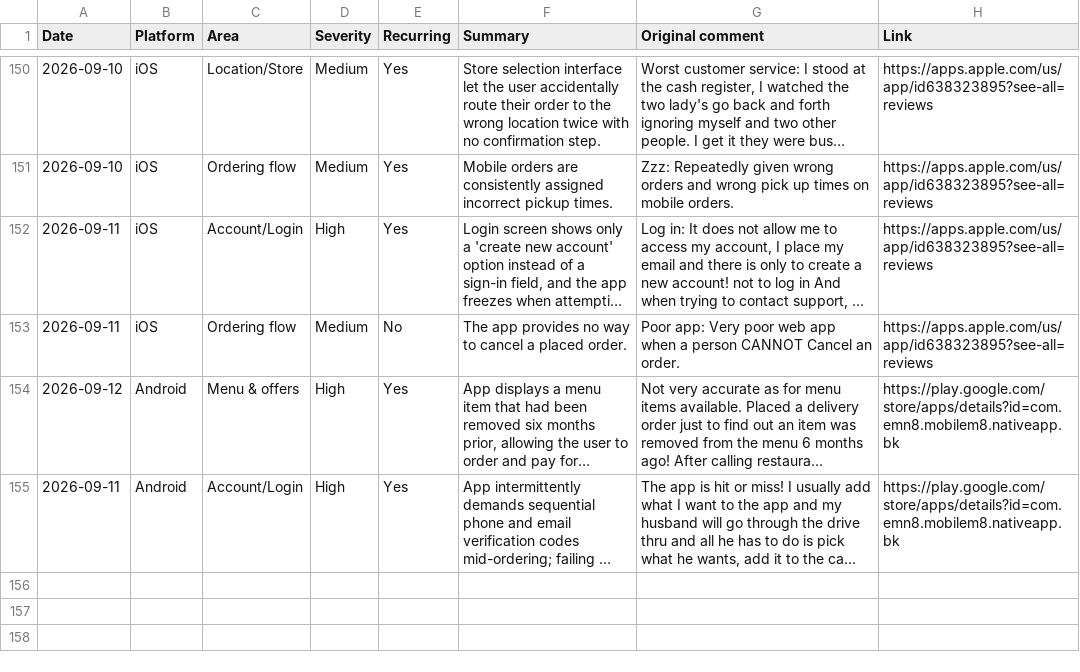
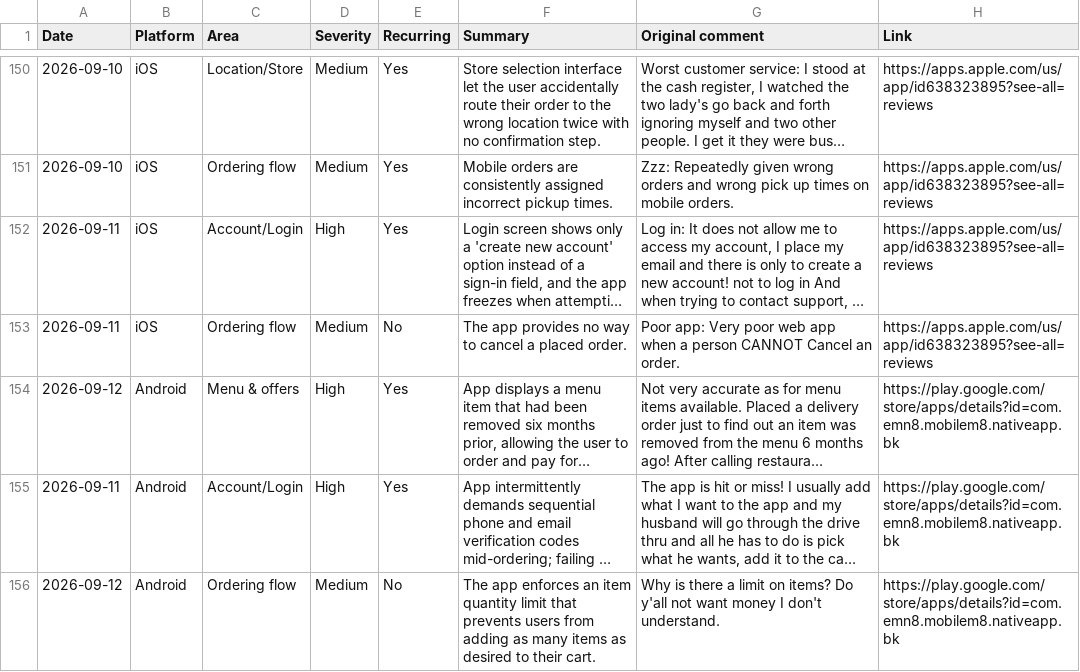
Before and after one commit to rocco9022/bk-review-triage, a CSV file: reviews.csv, drawn as a sheet; only a part is shown, gaps mark what is left out; long unchanged cells end in …; the diff names each change by its address in the sheet, - before the commit and + after, or states it on an @@ line.

Commit message:
Add 1 UX/UI review(s)

```diff
--- a/reviews.csv
+++ b/reviews.csv
+row 156: 2026-09-12 | Android | Ordering flow | Medium | No | The app enforces an item quantity limit that prevents users from adding as many items as desired to their cart. | Why is there a limit on items? Do y'all not want money I don't understand. | https://play.google.com/store/apps/details?id=com.emn8.mobilem8.nativeapp.bk
```
